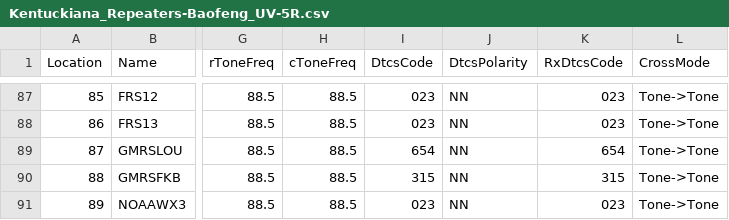
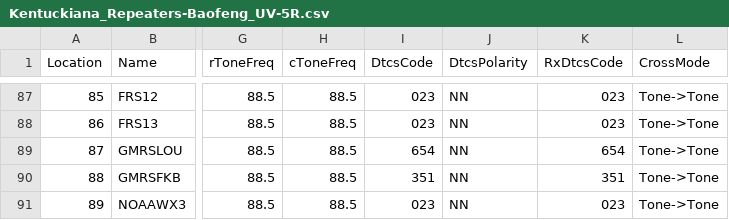
Before and after one commit to pheezer/uv5r_kentuckiana, a CSV file: Kentuckiana_Repeaters-Baofeng_UV-5R.csv, drawn as a sheet; only a part is shown, gaps mark what is left out; the diff names each change by its address in the sheet, - before the commit and + after, or states it on an @@ line.

Commit message:
Switch Floyds Knobs repeater tones from 315 to 351

```diff
--- a/Kentuckiana_Repeaters-Baofeng_UV-5R.csv
+++ b/Kentuckiana_Repeaters-Baofeng_UV-5R.csv
-I90 (DtcsCode): 315
+I90 (DtcsCode): 351
-K90 (RxDtcsCode): 315
+K90 (RxDtcsCode): 351
```
Also changed, not shown: 1 other file.
